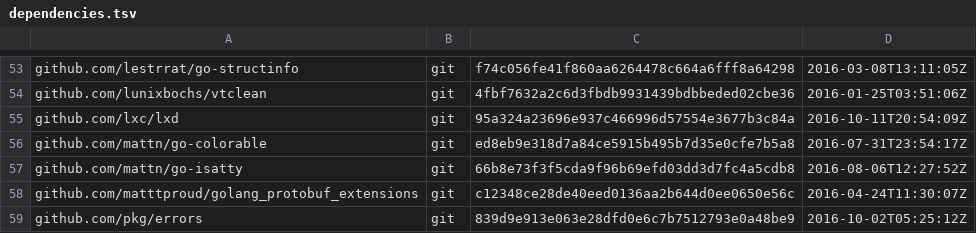
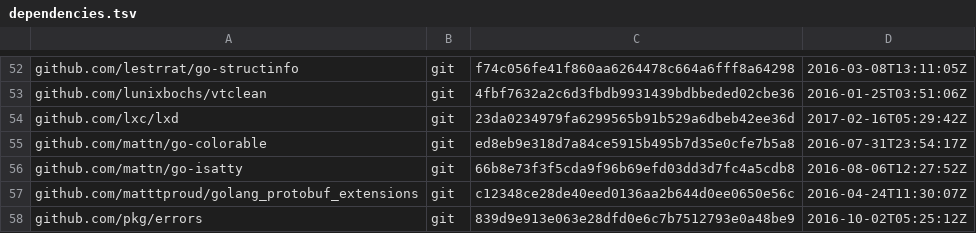
Before and after one commit to canonical/jimm, a TSV file: dependencies.tsv, drawn as a sheet; only a part is shown, gaps mark what is left out; the diff covers the shown part only.

```diff
--- a/dependencies.tsv
+++ b/dependencies.tsv
@@ -54,3 +53,3 @@ github.com/lestrrat/go-structinfo	git	f74c056fe41f860aa6264478c664a6fff8a64298	2
 github.com/lunixbochs/vtclean	git	4fbf7632a2c6d3fbdb9931439bdbbeded02cbe36	2016-01-25T03:51:06Z
-github.com/lxc/lxd	git	95a324a23696e937c466996d57554e3677b3c84a	2016-10-11T20:54:09Z
+github.com/lxc/lxd	git	23da0234979fa6299565b91b529a6dbeb42ee36d	2017-02-16T05:29:42Z
 github.com/mattn/go-colorable	git	ed8eb9e318d7a84ce5915b495b7d35e0cfe7b5a8	2016-07-31T23:54:17Z
```
Also changed, not shown: 2 removed rows and 12 edited cells elsewhere in this file.
